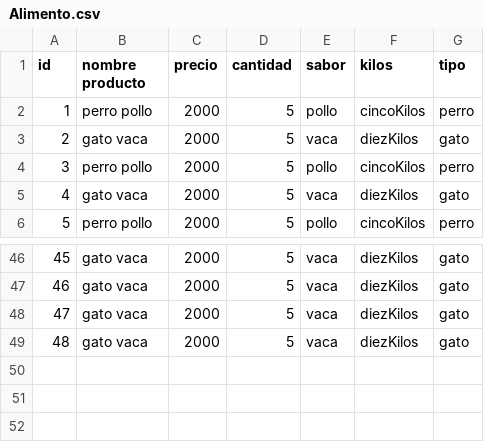
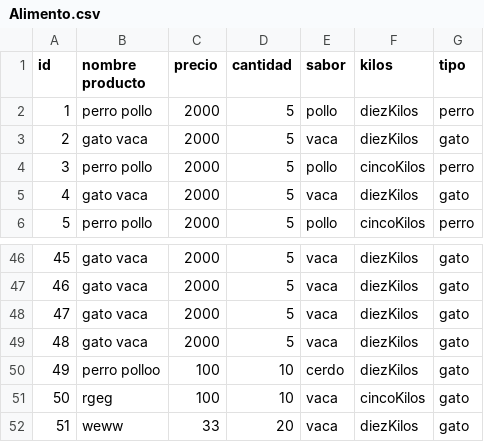
Before and after one commit to nicolascaliari/PrimerParcial_Nicolas_Caliari, a CSV file: Alimento.csv, drawn as a sheet; only a part is shown, gaps mark what is left out.

```diff
--- a/Alimento.csv
+++ b/Alimento.csv
@@ -1,3 +1,3 @@
 id,nombre producto,precio,cantidad,sabor,kilos,tipo
-1,perro pollo,2000,5,pollo,cincoKilos,perro
+1,perro pollo,2000,5,pollo,diezKilos,perro
 2,gato vaca,2000,5,vaca,diezKilos,gato
@@ -49 +49,4 @@ id,nombre producto,precio,cantidad,sabor,kilos,tipo
 48,gato vaca,2000,5,vaca,diezKilos,gato
+49,perro polloo,100,10,cerdo,diezKilos,gato
+50,rgeg,100,10,vaca,cincoKilos,gato
+51,weww,33,20,vaca,diezKilos,gato
```
Also changed, not shown: 21 other files.
